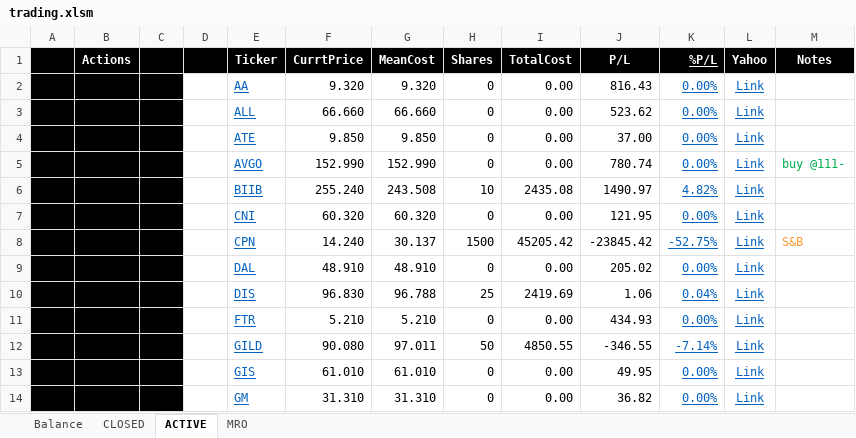
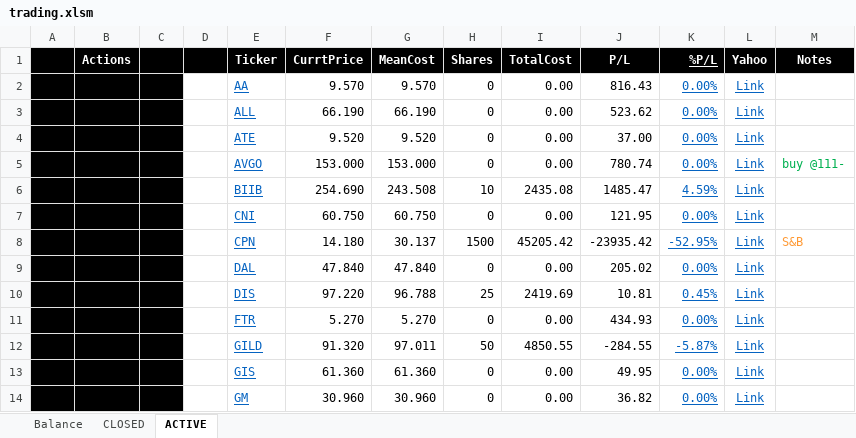
Before and after one commit to minqiang/GP, an Excel workbook: trading.xlsm, sheet ACTIVE, drawn as a sheet; only a part is shown; values as stored, in another font and other column widths than the file's, no borders; charts and pictures and conditional formats not drawn; the diff covers the shown part only; the diff names each change by its address in the sheet, - before the commit and + after, or states it on an @@ line.

```diff
--- a/trading.xlsm (sheet ACTIVE)
+++ b/trading.xlsm (sheet ACTIVE)
@@ sheet tab hidden: MRO @@
-F2 (CurrtPrice): 9.320
+F2 (CurrtPrice): 9.570
-G2 (MeanCost): 9.320
+G2 (MeanCost): 9.570
-F3 (CurrtPrice): 66.660
+F3 (CurrtPrice): 66.190
-G3 (MeanCost): 66.660
+G3 (MeanCost): 66.190
-F4 (CurrtPrice): 9.850
+F4 (CurrtPrice): 9.520
-G4 (MeanCost): 9.850
+G4 (MeanCost): 9.520
-F5 (CurrtPrice): 152.990
+F5 (CurrtPrice): 153.000
-G5 (MeanCost): 152.990
+G5 (MeanCost): 153.000
-F6 (CurrtPrice): 255.240
+F6 (CurrtPrice): 254.690
-J6 (P/L): 1490.97
+J6 (P/L): 1485.47
-K6 (%P/L): 4.82%
+K6 (%P/L): 4.59%
-F7 (CurrtPrice): 60.320
+F7 (CurrtPrice): 60.750
-G7 (MeanCost): 60.320
+G7 (MeanCost): 60.750
-F8 (CurrtPrice): 14.240
+F8 (CurrtPrice): 14.180
-J8 (P/L): -23845.42
+J8 (P/L): -23935.42
-K8 (%P/L): -52.75%
+K8 (%P/L): -52.95%
-F9 (CurrtPrice): 48.910
+F9 (CurrtPrice): 47.840
-G9 (MeanCost): 48.910
+G9 (MeanCost): 47.840
-F10 (CurrtPrice): 96.830
+F10 (CurrtPrice): 97.220
-J10 (P/L): 1.06
+J10 (P/L): 10.81
-K10 (%P/L): 0.04%
+K10 (%P/L): 0.45%
-F11 (CurrtPrice): 5.210
+F11 (CurrtPrice): 5.270
-G11 (MeanCost): 5.210
+G11 (MeanCost): 5.270
-F12 (CurrtPrice): 90.080
+F12 (CurrtPrice): 91.320
-J12 (P/L): -346.55
+J12 (P/L): -284.55
-K12 (%P/L): -7.14%
+K12 (%P/L): -5.87%
-F13 (CurrtPrice): 61.010
+F13 (CurrtPrice): 61.360
-G13 (MeanCost): 61.010
+G13 (MeanCost): 61.360
-F14 (CurrtPrice): 31.310
+F14 (CurrtPrice): 30.960
-G14 (MeanCost): 31.310
+G14 (MeanCost): 30.960
```
Also changed, not shown: 43 edited cells elsewhere in this sheet, sheet Balance, sheet CLOSED, charts or pictures, industries.xlsm.
